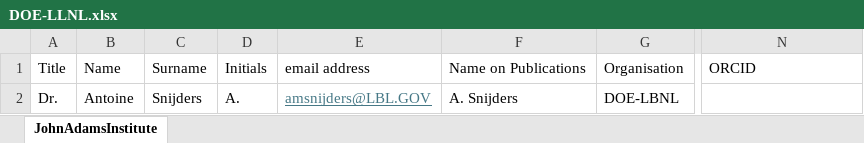
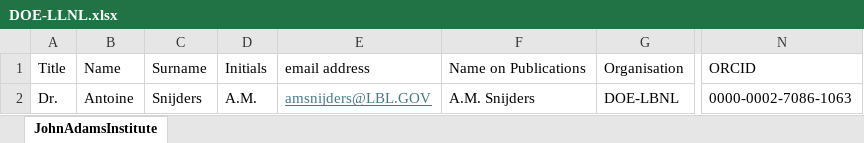
Before and after one commit to ImperialCollegeLondon/LhARA-Collaboration-lists, an Excel workbook: 11-CollaborationList/DOE-LLNL.xlsx, sheet JohnAdamsInstitute, drawn as a sheet; only a part is shown, gaps mark what is left out; values as stored, in another font and other column widths than the file's, no borders; table styles not drawn; the diff names each change by its address in the sheet, - before the commit and + after, or states it on an @@ line.

```diff
--- a/11-CollaborationList/DOE-LLNL.xlsx (sheet JohnAdamsInstitute)
+++ b/11-CollaborationList/DOE-LLNL.xlsx (sheet JohnAdamsInstitute)
-D2: A.
+D2: A.M.
-F2: A. Snijders
+F2: A.M. Snijders
-N2: (empty)
+N2: 0000-0002-7086-1063
```
Also changed, not shown: 11-CollaborationList/CERN.xlsx, 11-CollaborationList/RosalindFranklinInstitut.xlsx, 10 other files.
